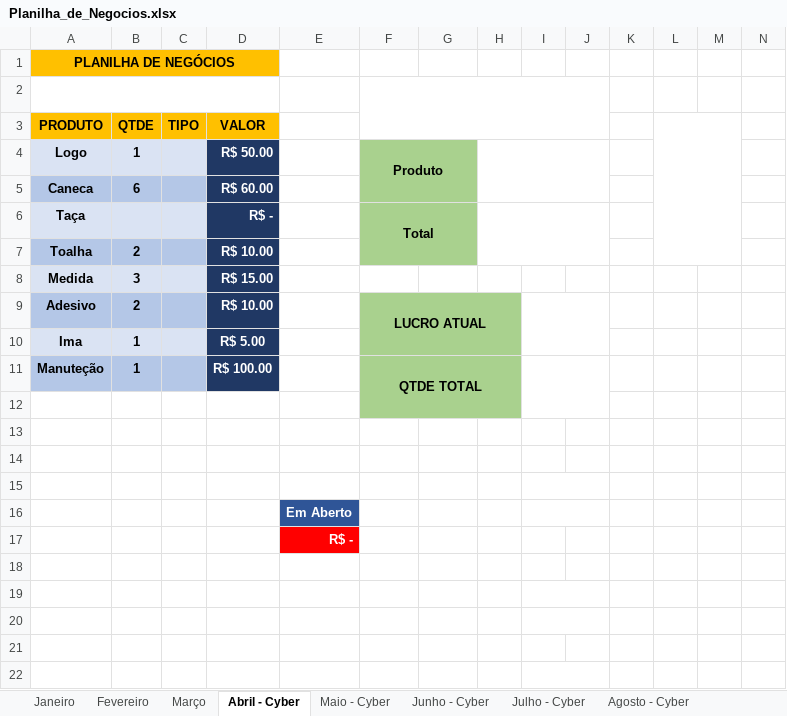
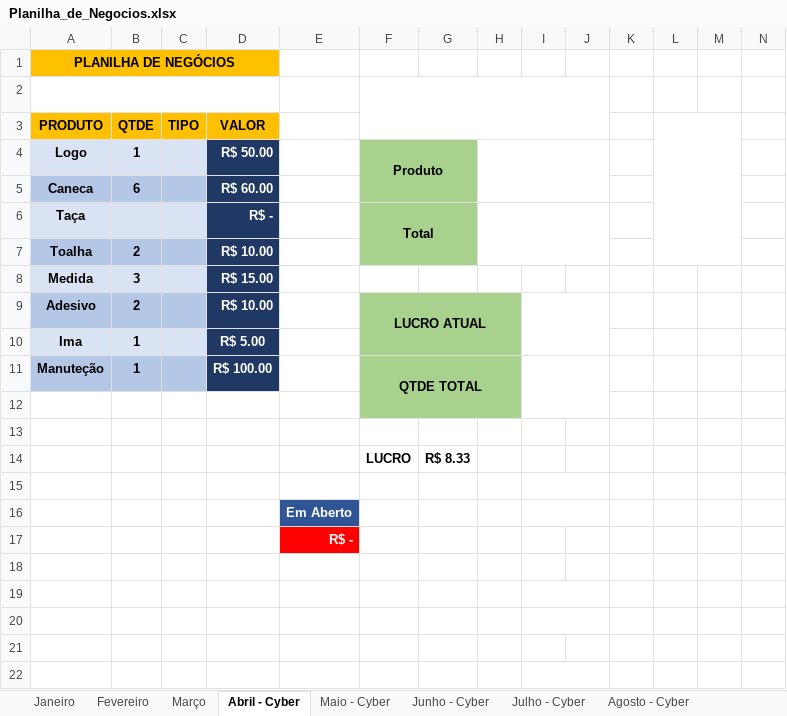
Before and after one commit to Leal2021/CorelDraw-Arquivos, an Excel workbook: Planilha_de_Negocios.xlsx, sheet Abril - Cyber, drawn as a sheet; only a part is shown; values as stored, in another font and other column widths than the file's, no borders; charts and pictures not drawn; rows hold the shown columns only; the diff names each change by its address in the sheet, - before the commit and + after, or states it on an @@ line.

```diff
--- a/Planilha_de_Negocios.xlsx (sheet Abril - Cyber)
+++ b/Planilha_de_Negocios.xlsx (sheet Abril - Cyber)
-row 14: (empty)
+row 14:  |  |  |  |  | LUCRO | R$ 8.33
```
Also changed, not shown: sheet Setembro - Cyber, sheet Maio - Cyber, sheet Março, sheet Janeiro, sheet Fevereiro, sheet Julho - Cyber, 2 more sheets, charts or pictures.
